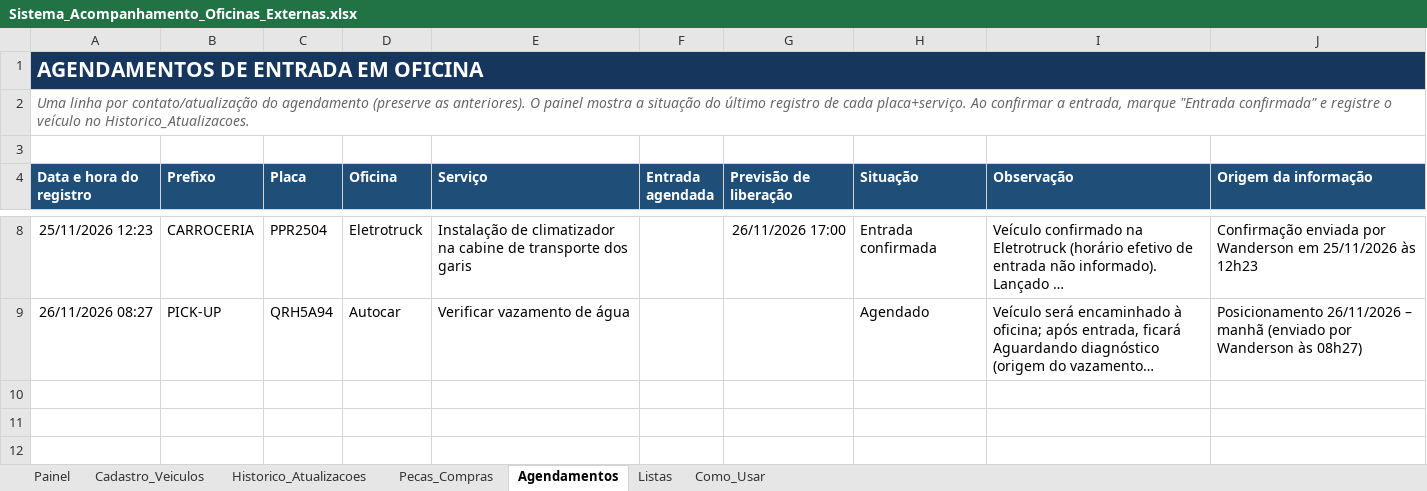
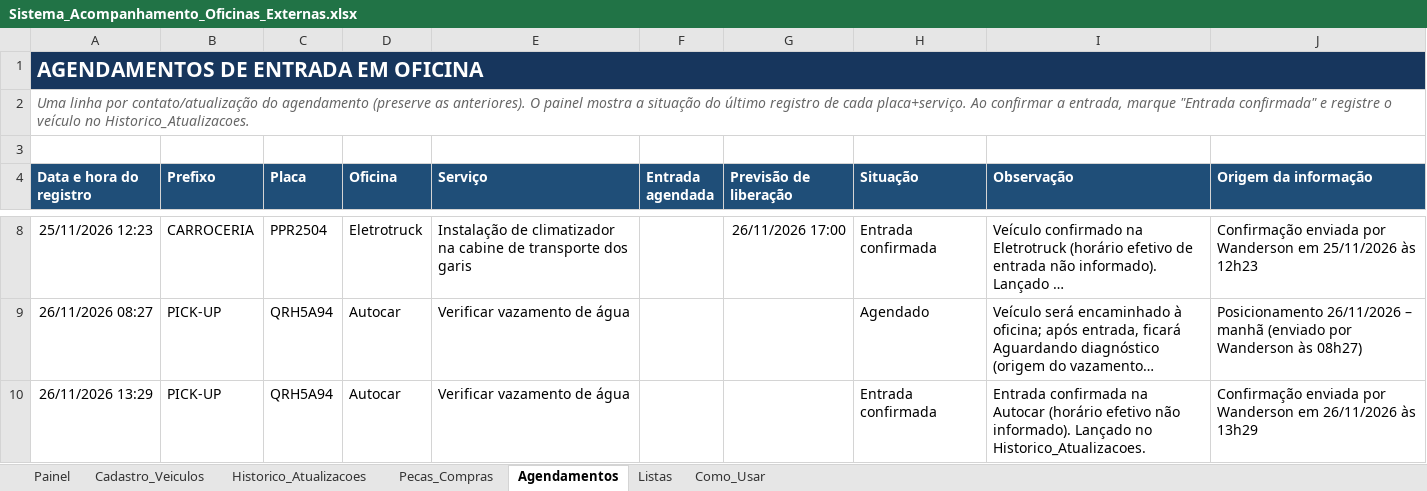
Before and after one commit to WandersonLuizClemente/painel-oficinas-externas, an Excel workbook: dados/Sistema_Acompanhamento_Oficinas_Externas.xlsx, sheet Agendamentos, drawn as a sheet; only a part is shown, gaps mark what is left out; long unchanged cells end in …; values as stored, in another font and other column widths than the file's, no borders; the diff names each change by its address in the sheet, - before the commit and + after, or states it on an @@ line.

```diff
--- a/dados/Sistema_Acompanhamento_Oficinas_Externas.xlsx (sheet Agendamentos)
+++ b/dados/Sistema_Acompanhamento_Oficinas_Externas.xlsx (sheet Agendamentos)
+row 10: 26/11/2026 13:29 | PICK-UP | QRH5A94 | Autocar | Verificar vazamento de água |  |  | Entrada confirmada | Entrada confirmada na Autocar (horário efetivo não informado). Lançado no Historico_Atualizacoes. | Confirmação enviada por Wanderson em 26/11/2026 às 13h29
```
Also changed, not shown: sheet Historico_Atualizacoes, sheet Painel, sheet Cadastro_Veiculos.
